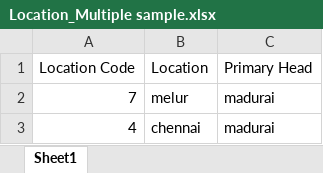
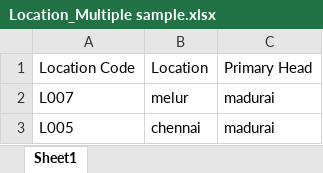
Before and after one commit to JayakumarS/Asset_UI, an Excel workbook: src/assets/files/Location_Multiple sample.xlsx, sheet Sheet1, drawn as a sheet; values as stored, in another font and other column widths than the file's, no borders; the diff names each change by its address in the sheet, - before the commit and + after, or states it on an @@ line.

```diff
--- a/src/assets/files/Location_Multiple sample.xlsx (sheet Sheet1)
+++ b/src/assets/files/Location_Multiple sample.xlsx (sheet Sheet1)
-A2: 7
+A2: L007
-A3: 4
+A3: L005
```
Also changed, not shown: src/assets/files/user_master sample.xlsx, 2 other files.
